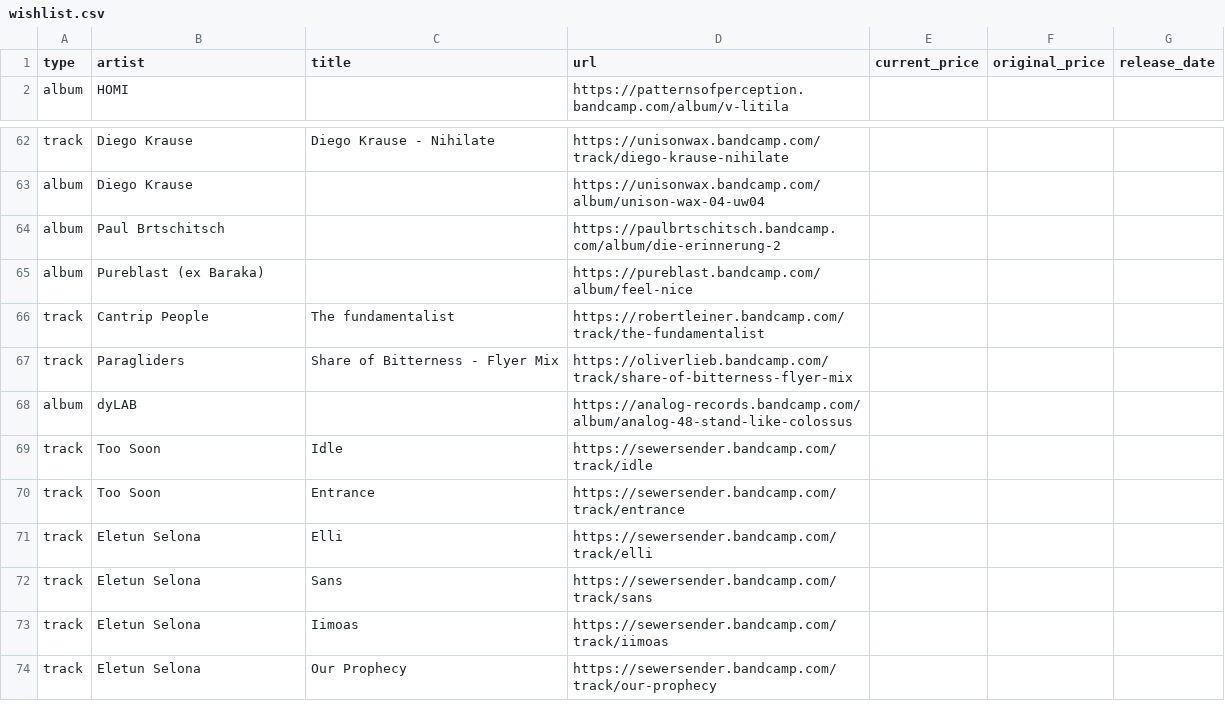
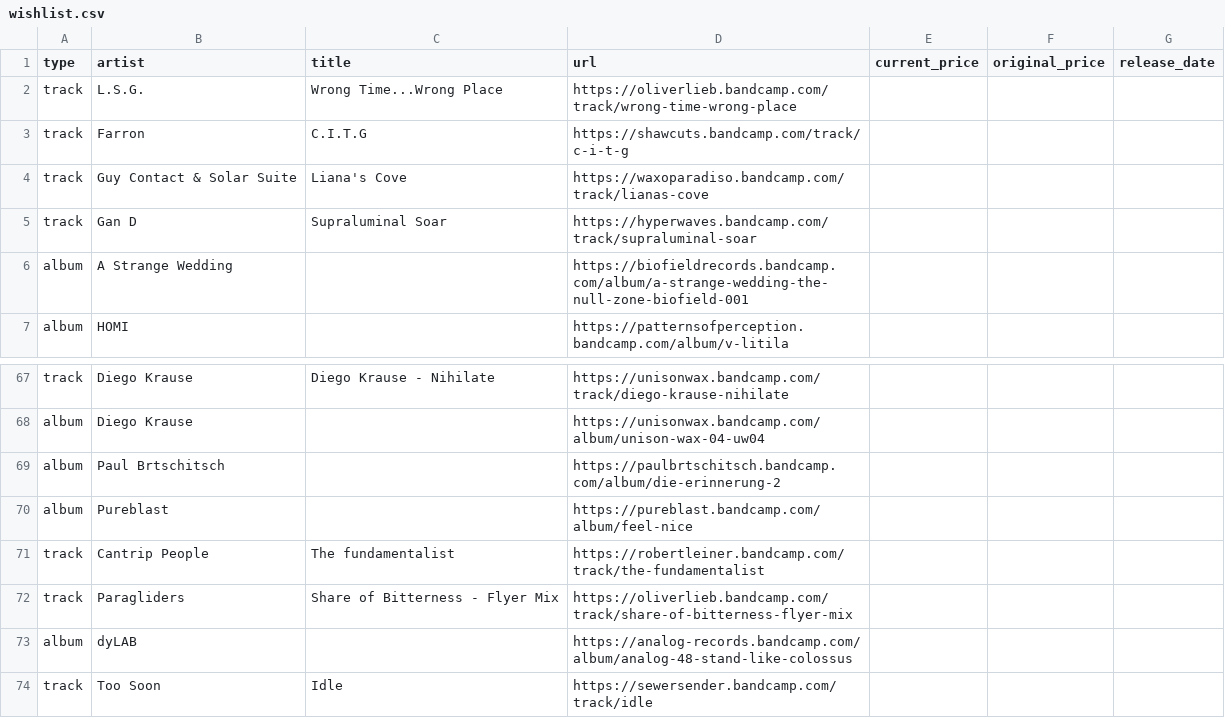
Before and after one commit to pibouill/better_bandcamp_wish_list, a CSV file: wishlist.csv, drawn as a sheet; only a part is shown, gaps mark what is left out; the shorter side is filled out with more unchanged rows.

```diff
--- a/wishlist.csv
+++ b/wishlist.csv
@@ -1,2 +1,7 @@
 type,artist,title,url,current_price,original_price,release_date
+"track","L.S.G.","Wrong Time...Wrong Place","https://oliverlieb.bandcamp.com/track/wrong-time-wrong-place","","",""
+"track","Farron","C.I.T.G","https://shawcuts.bandcamp.com/track/c-i-t-g","","",""
+"track","Guy Contact & Solar Suite","Liana's Cove","https://waxoparadiso.bandcamp.com/track/lianas-cove","","",""
+"track","Gan D","Supraluminal Soar","https://hyperwaves.bandcamp.com/track/supraluminal-soar","","",""
+"album","A Strange Wedding","","https://biofieldrecords.bandcamp.com/album/a-strange-wedding-the-null-zone-biofield-001","","",""
 "album","HOMI","","https://patternsofperception.bandcamp.com/album/v-litila","","",""
@@ -64,3 +69,3 @@ type,artist,title,url,current_price,original_price,release_date
 "album","Paul Brtschitsch","","https://paulbrtschitsch.bandcamp.com/album/die-erinnerung-2","","",""
-"album","Pureblast (ex Baraka)","","https://pureblast.bandcamp.com/album/feel-nice","","",""
+"album","Pureblast","","https://pureblast.bandcamp.com/album/feel-nice","","",""
 "track","Cantrip People","The fundamentalist","https://robertleiner.bandcamp.com/track/the-fundamentalist","","",""
```
Also changed, not shown: 1 other file.
